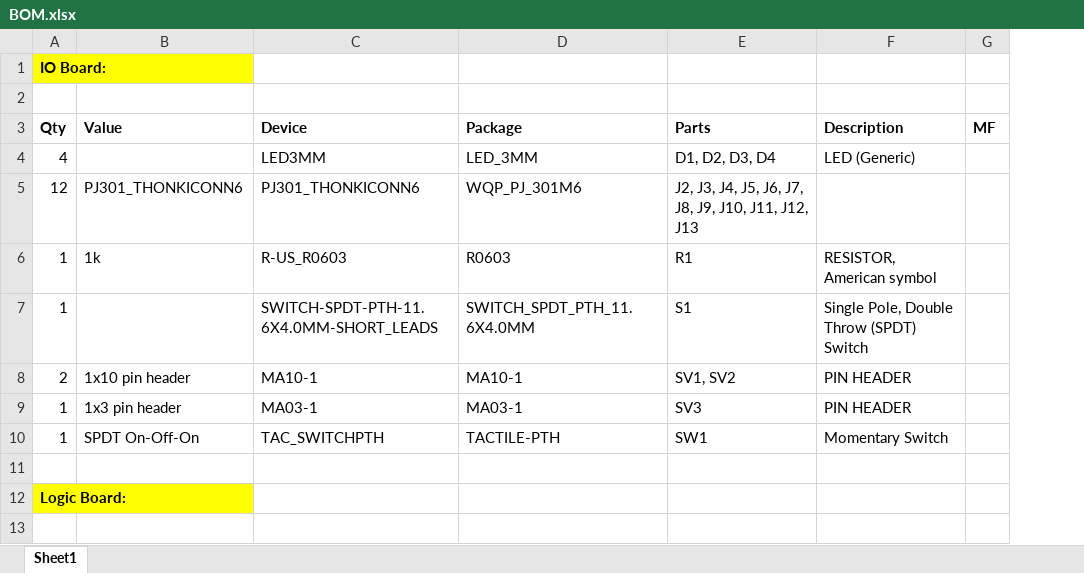
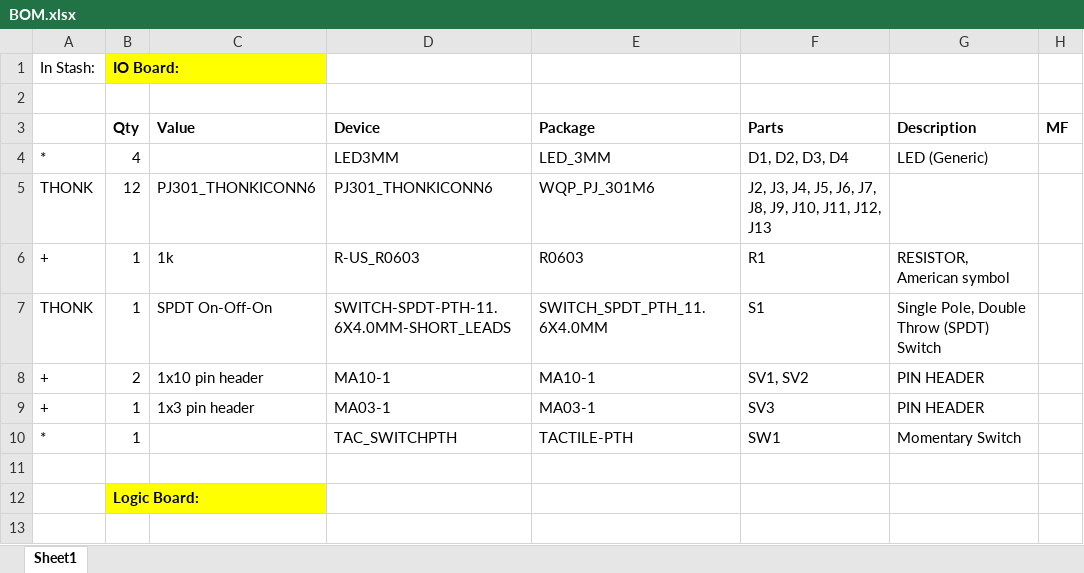
Before and after one commit to drChungus/VCSequentialSwitch, an Excel workbook: hardware/manuf/BOM.xlsx, sheet Sheet1, drawn as a sheet; only a part is shown; values as stored, in another font and other column widths than the file's, no borders; addresses are those after the commit; the diff names each change by its address in the sheet, - before the commit and + after, or states it on an @@ line.

Commit message:
Updated BOM with personal stash info

```diff
--- a/hardware/manuf/BOM.xlsx (sheet Sheet1)
+++ b/hardware/manuf/BOM.xlsx (sheet Sheet1)
+column A, rows 1-10: In Stash: |  |  | * | THONK | + | THONK | + | + | *
-C7: (empty)
+C7: SPDT On-Off-On
-C10: SPDT On-Off-On
+C10: (empty)
```
